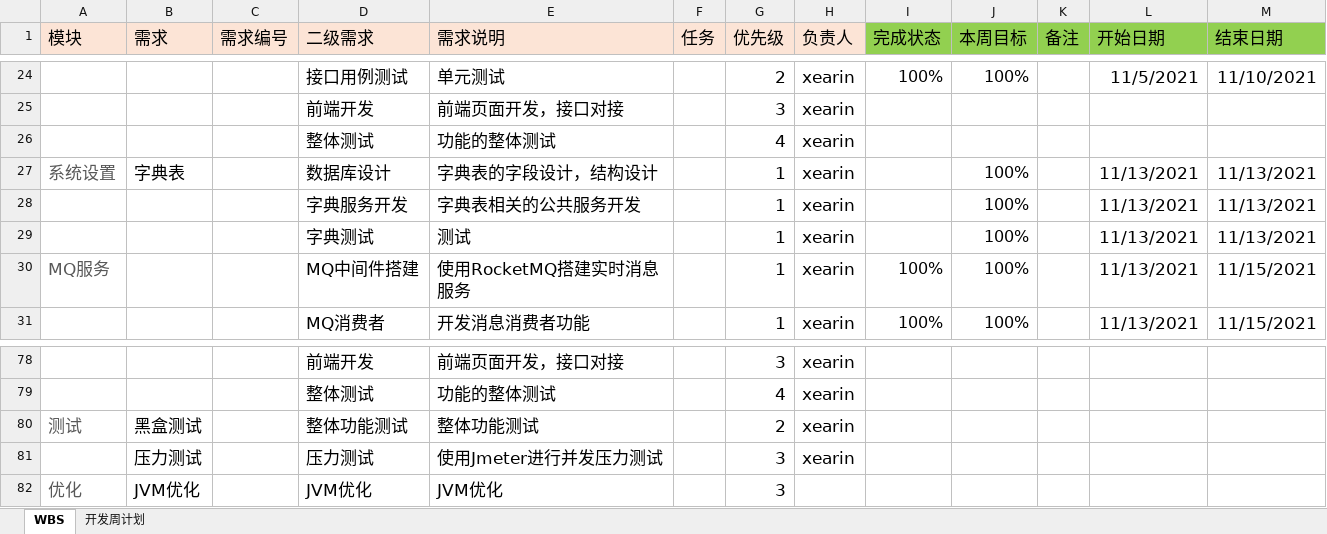
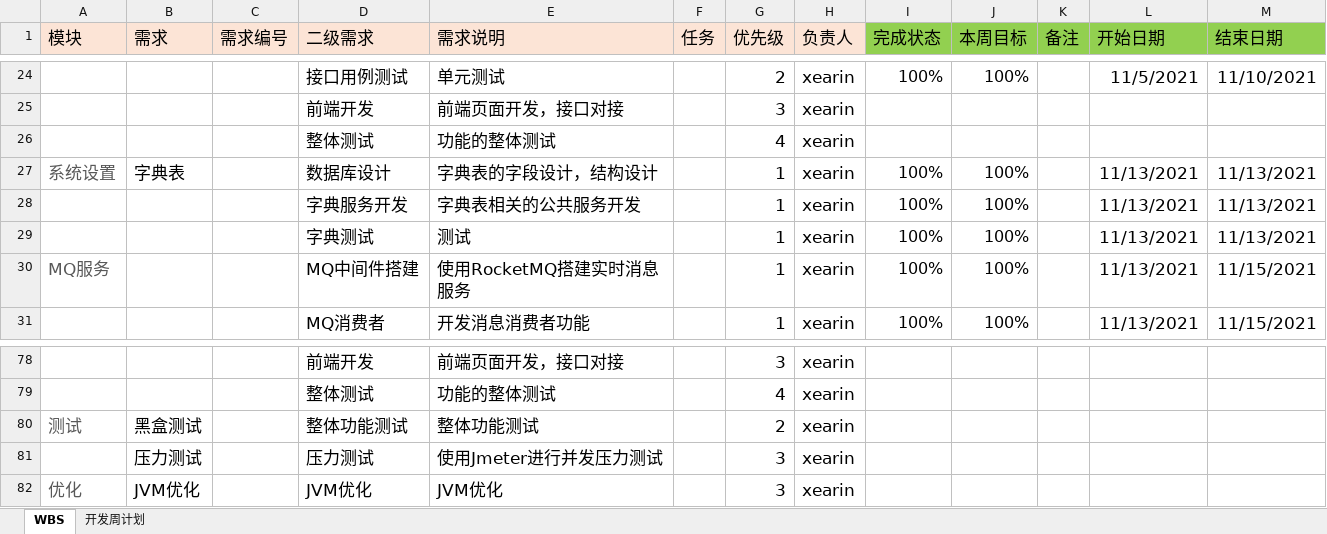
Before and after one commit to XieRW/LightFileManagement, an Excel workbook: 研发过程管理/WBS.xlsx, sheet WBS, drawn as a sheet; only a part is shown, gaps mark what is left out; values as stored, in another font and other column widths than the file's, no borders; conditional formats not drawn; the diff names each change by its address in the sheet, - before the commit and + after, or states it on an @@ line.

Commit message:
fix--更新WBS

```diff
--- a/研发过程管理/WBS.xlsx (sheet WBS)
+++ b/研发过程管理/WBS.xlsx (sheet WBS)
-I27:I29 (完成状态): (empty)
+I27:I29 (完成状态): 100%
-H82 (负责人): (empty)
+H82 (负责人): xearin
```
